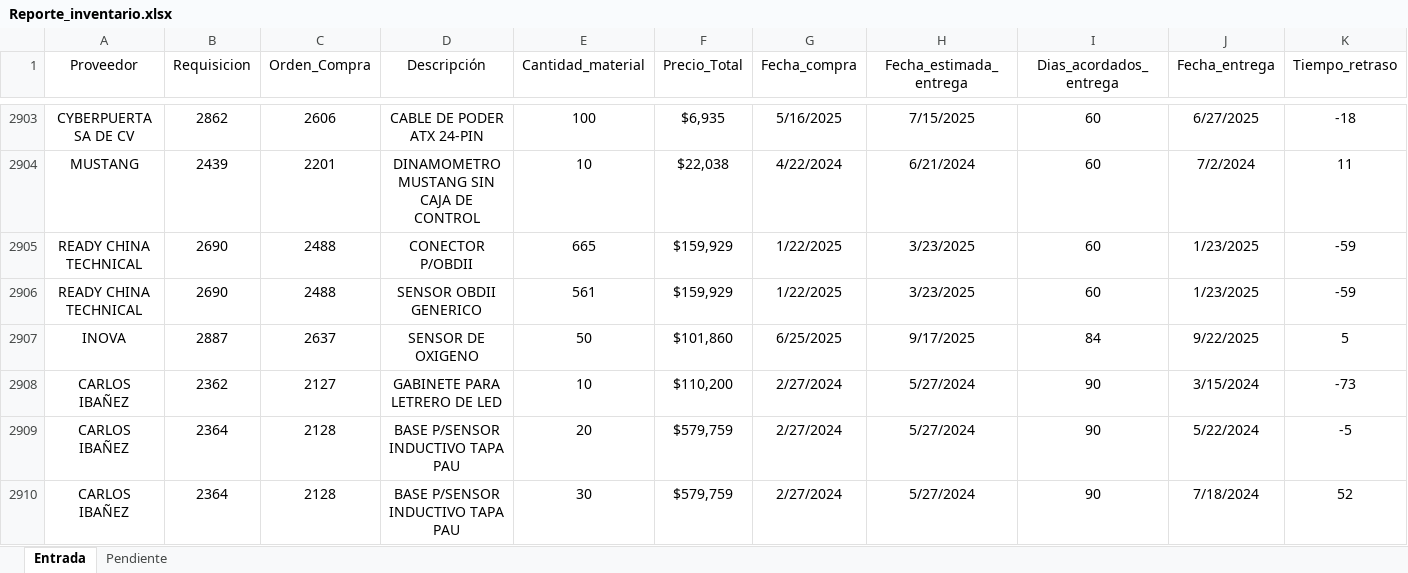
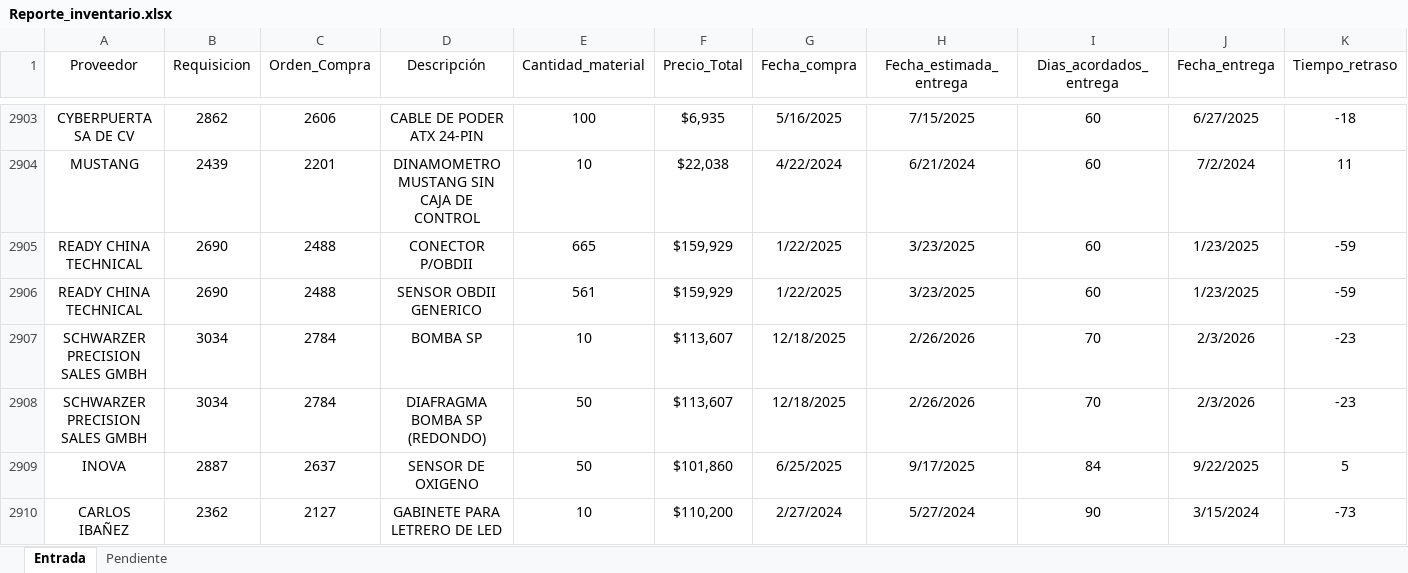
Before and after one commit to josels980410-jpg/keytronics-dashboard, an Excel workbook: Reporte_inventario.xlsx, sheet Entrada, drawn as a sheet; only a part is shown, gaps mark what is left out; the shorter side is filled out with more unchanged rows; values as stored, in another font and other column widths than the file's, no borders; table styles not drawn; rows hold the shown columns only; the diff names each change by its address in the sheet, - before the commit and + after, or states it on an @@ line.

```diff
--- a/Reporte_inventario.xlsx (sheet Entrada)
+++ b/Reporte_inventario.xlsx (sheet Entrada)
+row 2907: SCHWARZER PRECISION SALES GMBH | 3034 | 2784 | BOMBA SP | 10 | $113,607 | 12/18/2025 | 2/26/2026 | 70 | 2/3/2026 | -23
+row 2908: SCHWARZER PRECISION SALES GMBH | 3034 | 2784 | DIAFRAGMA BOMBA SP (REDONDO) | 50 | $113,607 | 12/18/2025 | 2/26/2026 | 70 | 2/3/2026 | -23
```
Also changed, not shown: sheet Pendiente, datos_reporte_Keytronics.xlsx, 5 other files.
